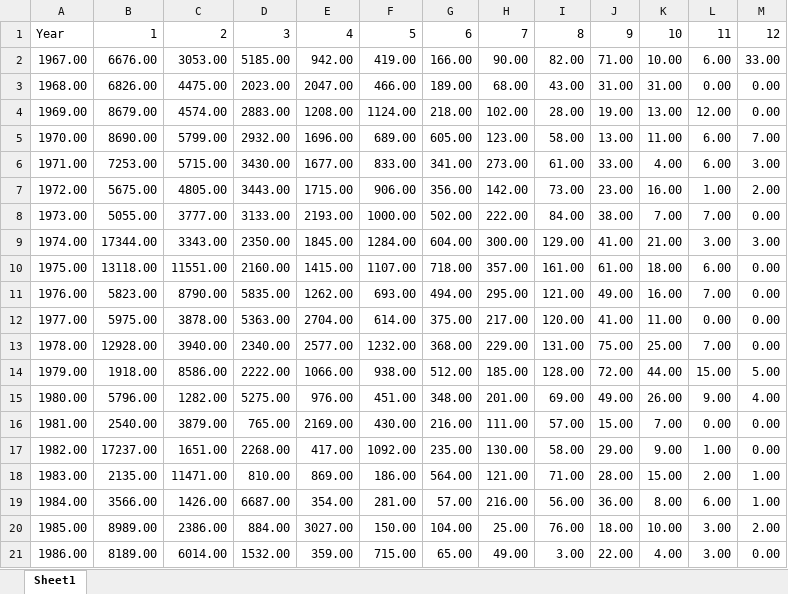
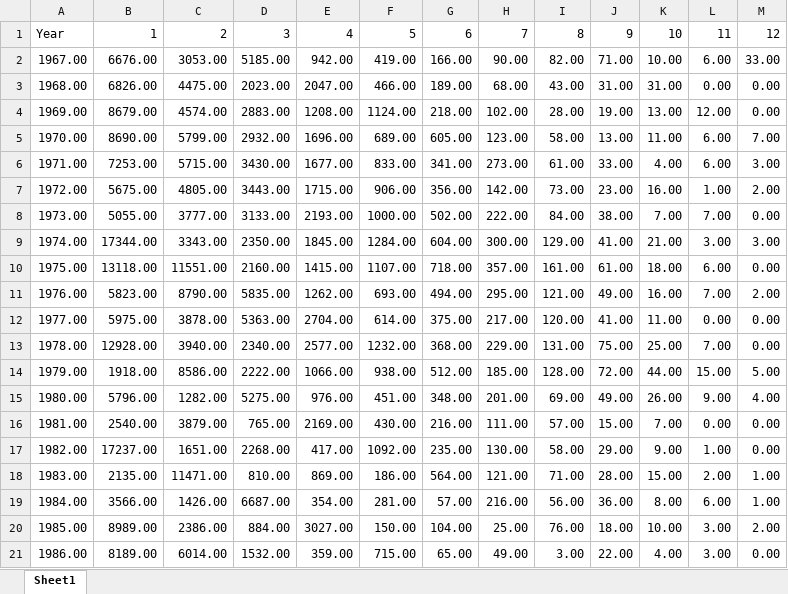
Before and after one commit to jerome8575/mat3450_projet, an Excel workbook: walleye_population_data.xlsx, sheet Sheet1, drawn as a sheet; values as stored, in another font and other column widths than the file's, no borders; the diff names each change by its address in the sheet, - before the commit and + after, or states it on an @@ line.

```diff
--- a/walleye_population_data.xlsx (sheet Sheet1)
+++ b/walleye_population_data.xlsx (sheet Sheet1)
-M11: 0.00
+M11: 2.00
```
Also changed, not shown: 5 other files.
